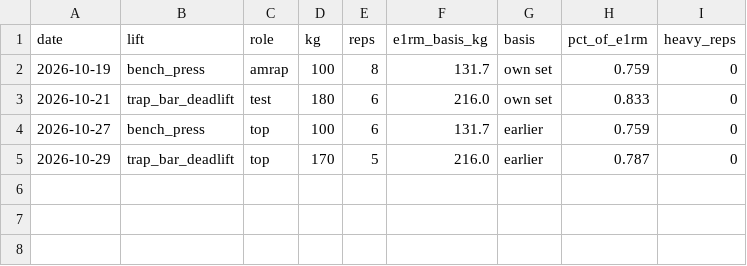
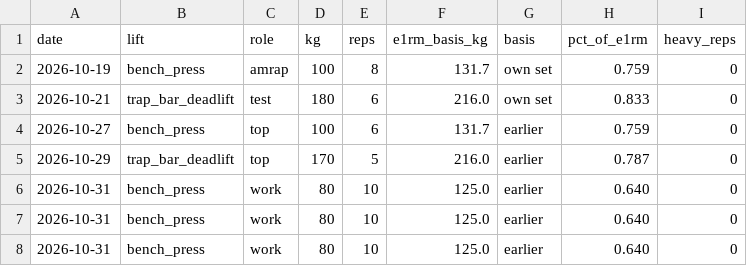
Before and after one commit to oisinm25/grinder-data, a CSV file: heavy_reps.csv, drawn as a sheet; the diff names each change by its address in the sheet, - before the commit and + after, or states it on an @@ line.

```diff
--- a/heavy_reps.csv
+++ b/heavy_reps.csv
+row 6: 2026-10-31 | bench_press | work | 80 | 10 | 125.0 | earlier | 0.640 | 0
+row 7: 2026-10-31 | bench_press | work | 80 | 10 | 125.0 | earlier | 0.640 | 0
+row 8: 2026-10-31 | bench_press | work | 80 | 10 | 125.0 | earlier | 0.640 | 0
```
Also changed, not shown: compliance.csv, strength.csv, 19 other files.
